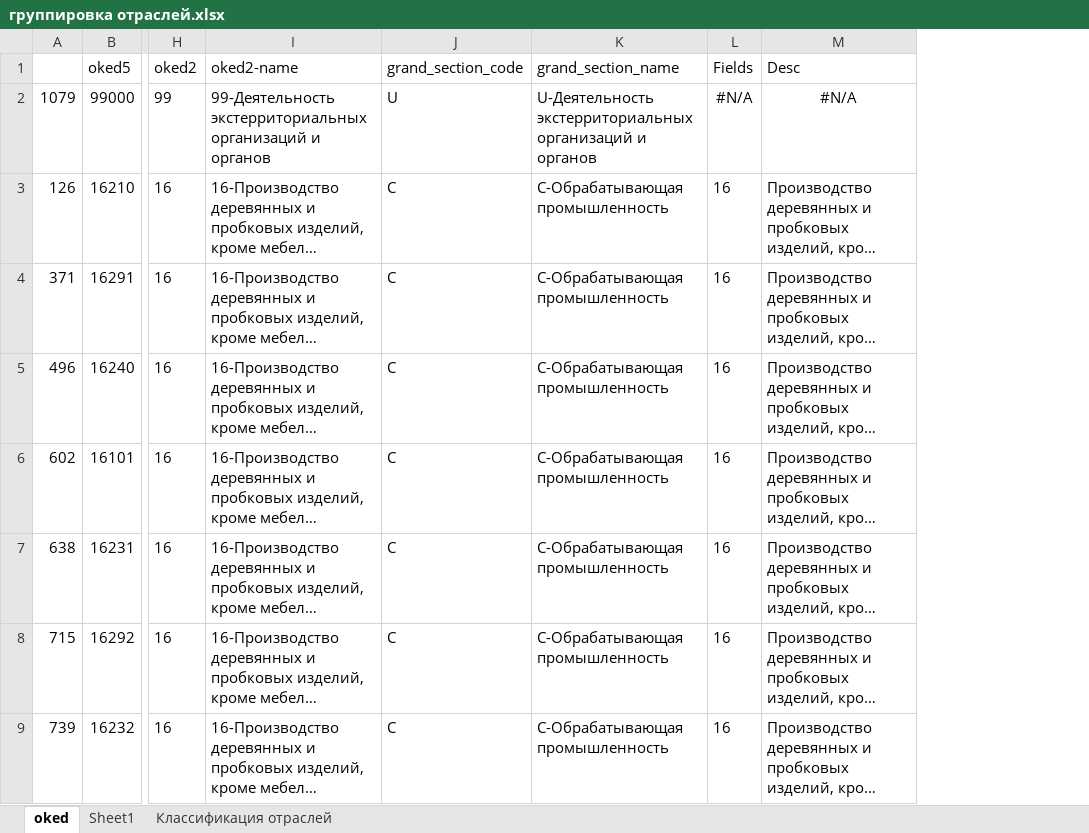
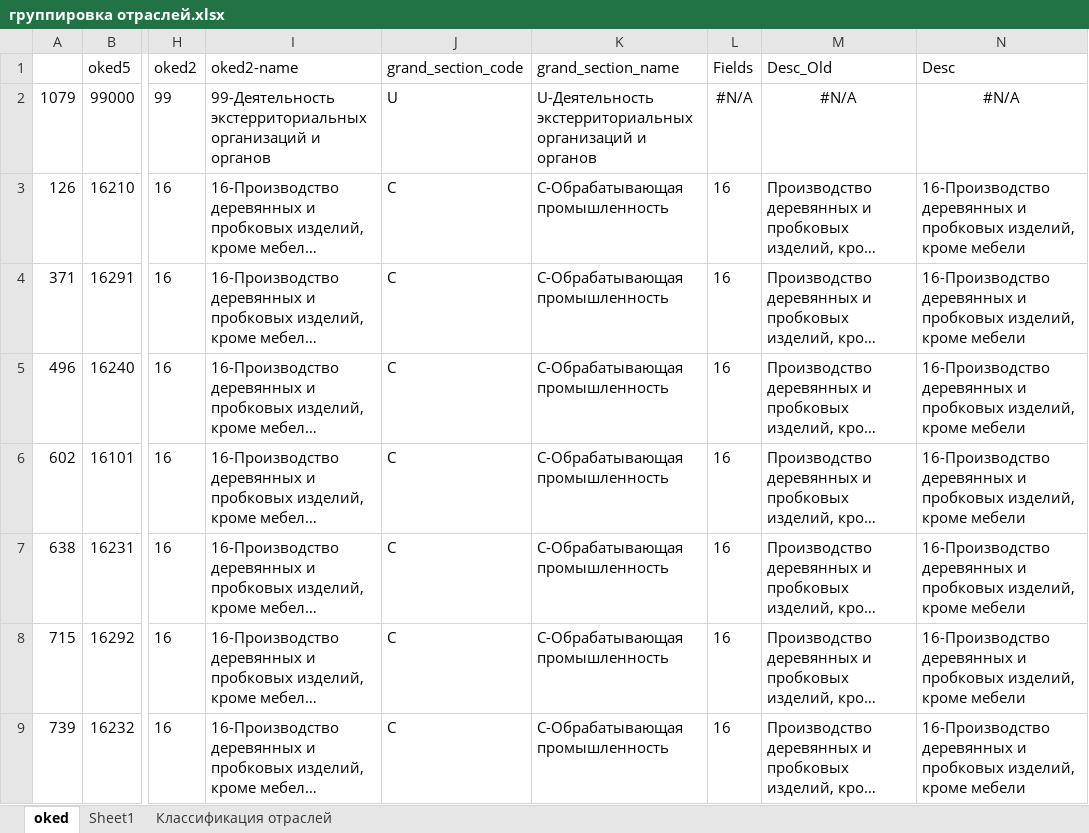
Before and after one commit to Desht-Lab/GIS-Almaty, an Excel workbook: группировка отраслей.xlsx, sheet oked, drawn as a sheet; only a part is shown, gaps mark what is left out; long unchanged cells end in …; values as stored, in another font and other column widths than the file's, no borders; the diff names each change by its address in the sheet, - before the commit and + after, or states it on an @@ line.

```diff
--- a/группировка отраслей.xlsx (sheet oked)
+++ b/группировка отраслей.xlsx (sheet oked)
+column N (Desc), rows 2-9: #N/A | 16-Производство деревянных и пробковых изделий, кроме мебели | 16-Производство деревянных и пробковых изделий, кроме мебели | 16-Производство деревянных и пробковых изделий, кроме мебели | 16-Производство деревянных и пробковых изделий, кроме мебели | 16-Производство деревянных и пробковых изделий, кроме мебели | 16-Производство деревянных и пробковых изделий, кроме мебели | 16-Производство деревянных и пробковых изделий, кроме мебели
-M1: Desc
+M1: Desc_Old
```
Also changed, not shown: 1 other file.
